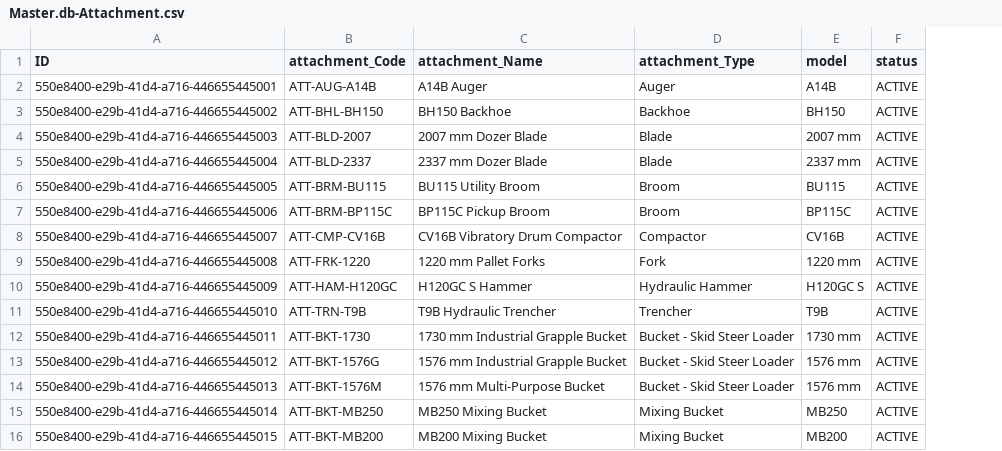
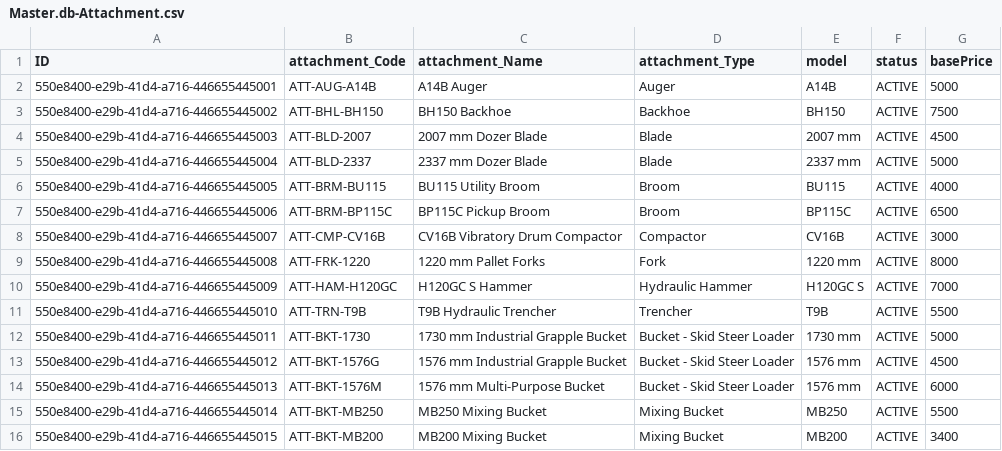
Before and after one commit to Ramila-S-LT/Proposal-and-Bidding-System-Application, a CSV file: db/data/Master.db-Attachment.csv, drawn as a sheet; the diff names each change by its address in the sheet, - before the commit and + after, or states it on an @@ line.

```diff
--- a/db/data/Master.db-Attachment.csv
+++ b/db/data/Master.db-Attachment.csv
+column G (basePrice), rows 2-16: 5000 | 7500 | 4500 | 5000 | 4000 | 6500 | 3000 | 8000 | 7000 | 5500 | 5000 | 4500 | 6000 | 5500 | 3400
```
Also changed, not shown: db/data/Master.db-Product.csv, db/data/Master.db-ProposalItems.csv, 7 other files.
